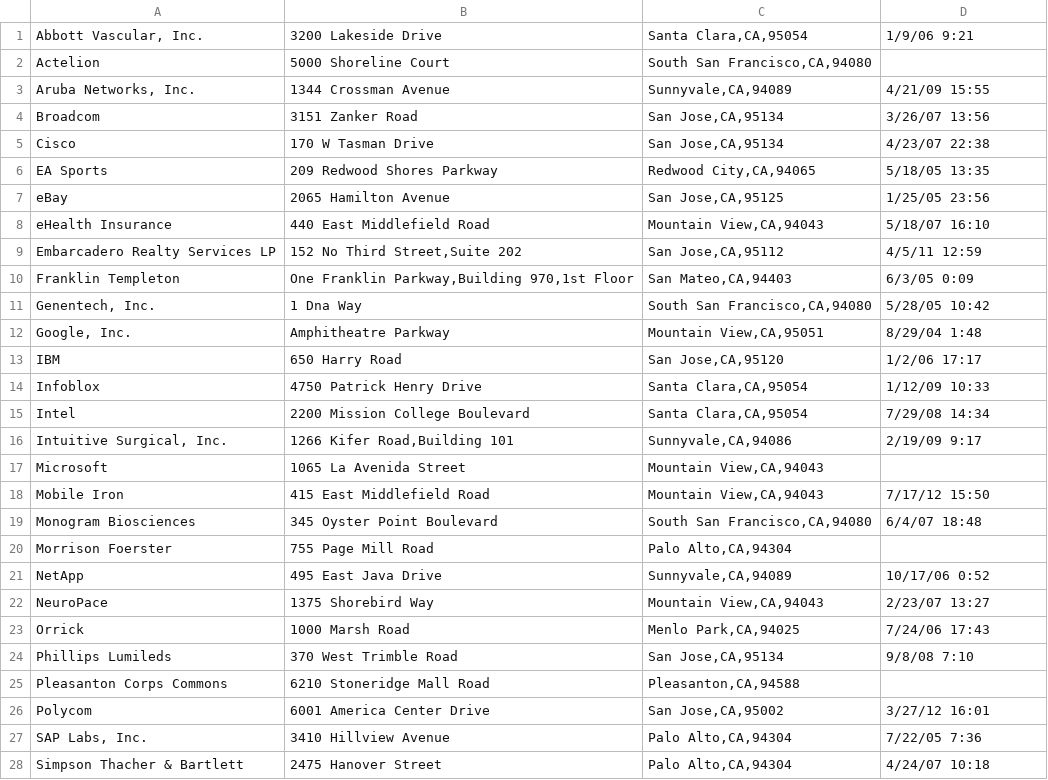
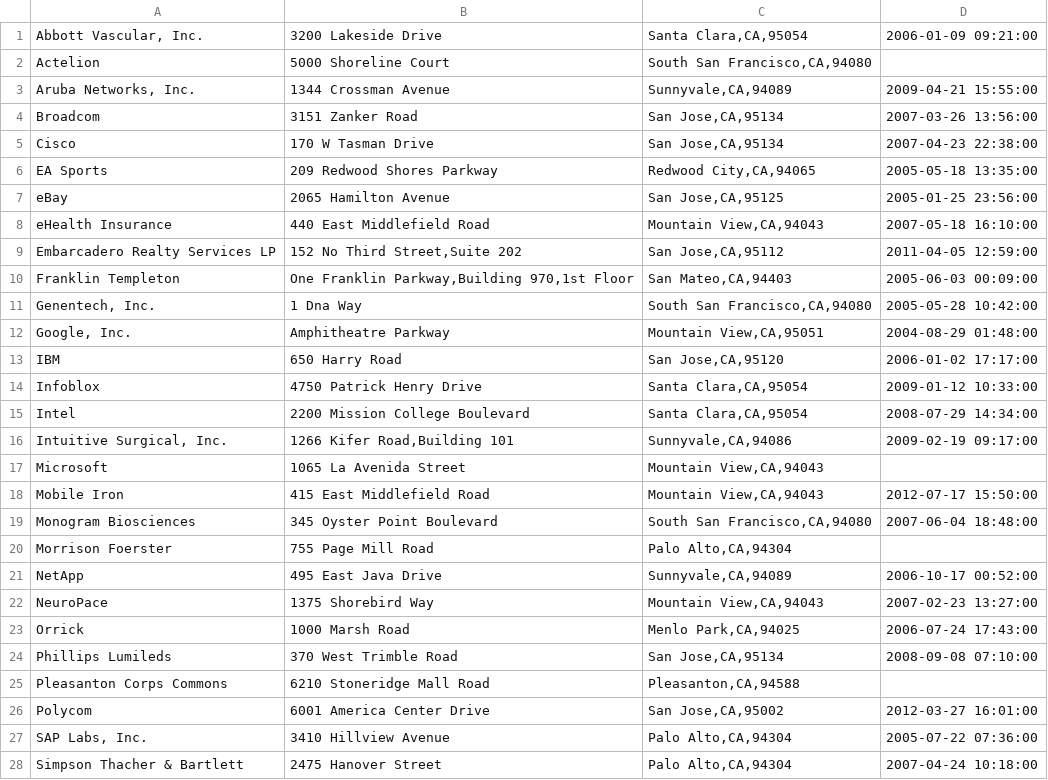
Before and after one commit to albertodelarosa/swcw, a CSV file: lib/tasks/company.csv, drawn as a sheet; only a part is shown; the diff covers the shown part only.

```diff
--- a/lib/tasks/company.csv
+++ b/lib/tasks/company.csv
@@ -1,28 +1,28 @@
-"Abbott Vascular, Inc.",3200 Lakeside Drive,"Santa Clara,CA,95054",1/9/06 9:21
+"Abbott Vascular, Inc.",3200 Lakeside Drive,"Santa Clara,CA,95054",2006-01-09 09:21:00
 Actelion,5000 Shoreline Court,"South San Francisco,CA,94080",
-"Aruba Networks, Inc.",1344 Crossman Avenue,"Sunnyvale,CA,94089",4/21/09 15:55
-Broadcom,3151 Zanker Road,"San Jose,CA,95134",3/26/07 13:56
-Cisco,170 W Tasman Drive,"San Jose,CA,95134",4/23/07 22:38
-EA Sports,209 Redwood Shores Parkway,"Redwood City,CA,94065",5/18/05 13:35
-eBay,2065 Hamilton Avenue,"San Jose,CA,95125",1/25/05 23:56
-eHealth Insurance,440 East Middlefield Road,"Mountain View,CA,94043",5/18/07 16:10
-Embarcadero Realty Services LP,"152 No Third Street,Suite 202","San Jose,CA,95112",4/5/11 12:59
-Franklin Templeton,"One Franklin Parkway,Building 970,1st Floor","San Mateo,CA,94403",6/3/05 0:09
-"Genentech, Inc.",1 Dna Way,"South San Francisco,CA,94080",5/28/05 10:42
-"Google, Inc.",Amphitheatre Parkway,"Mountain View,CA,95051",8/29/04 1:48
-IBM,650 Harry Road,"San Jose,CA,95120",1/2/06 17:17
-Infoblox,4750 Patrick Henry Drive,"Santa Clara,CA,95054",1/12/09 10:33
-Intel,2200 Mission College Boulevard,"Santa Clara,CA,95054",7/29/08 14:34
-"Intuitive Surgical, Inc.","1266 Kifer Road,Building 101","Sunnyvale,CA,94086",2/19/09 9:17
+"Aruba Networks, Inc.",1344 Crossman Avenue,"Sunnyvale,CA,94089",2009-04-21 15:55:00
+Broadcom,3151 Zanker Road,"San Jose,CA,95134",2007-03-26 13:56:00
+Cisco,170 W Tasman Drive,"San Jose,CA,95134",2007-04-23 22:38:00
+EA Sports,209 Redwood Shores Parkway,"Redwood City,CA,94065",2005-05-18 13:35:00
+eBay,2065 Hamilton Avenue,"San Jose,CA,95125",2005-01-25 23:56:00
+eHealth Insurance,440 East Middlefield Road,"Mountain View,CA,94043",2007-05-18 16:10:00
+Embarcadero Realty Services LP,"152 No Third Street,Suite 202","San Jose,CA,95112",2011-04-05 12:59:00
+Franklin Templeton,"One Franklin Parkway,Building 970,1st Floor","San Mateo,CA,94403",2005-06-03 00:09:00
+"Genentech, Inc.",1 Dna Way,"South San Francisco,CA,94080",2005-05-28 10:42:00
+"Google, Inc.",Amphitheatre Parkway,"Mountain View,CA,95051",2004-08-29 01:48:00
+IBM,650 Harry Road,"San Jose,CA,95120",2006-01-02 17:17:00
+Infoblox,4750 Patrick Henry Drive,"Santa Clara,CA,95054",2009-01-12 10:33:00
+Intel,2200 Mission College Boulevard,"Santa Clara,CA,95054",2008-07-29 14:34:00
+"Intuitive Surgical, Inc.","1266 Kifer Road,Building 101","Sunnyvale,CA,94086",2009-02-19 09:17:00
 Microsoft,1065 La Avenida Street,"Mountain View,CA,94043",
-Mobile Iron,415 East Middlefield Road,"Mountain View,CA,94043",7/17/12 15:50
-Monogram Biosciences,345 Oyster Point Boulevard,"South San Francisco,CA,94080",6/4/07 18:48
+Mobile Iron,415 East Middlefield Road,"Mountain View,CA,94043",2012-07-17 15:50:00
+Monogram Biosciences,345 Oyster Point Boulevard,"South San Francisco,CA,94080",2007-06-04 18:48:00
 Morrison Foerster,755 Page Mill Road,"Palo Alto,CA,94304",
-NetApp,495 East Java Drive,"Sunnyvale,CA,94089",10/17/06 0:52
-NeuroPace,1375 Shorebird Way,"Mountain View,CA,94043",2/23/07 13:27
-Orrick,1000 Marsh Road,"Menlo Park,CA,94025",7/24/06 17:43
-Phillips Lumileds,370 West Trimble Road,"San Jose,CA,95134",9/8/08 7:10
+NetApp,495 East Java Drive,"Sunnyvale,CA,94089",2006-10-17 00:52:00
+NeuroPace,1375 Shorebird Way,"Mountain View,CA,94043",2007-02-23 13:27:00
+Orrick,1000 Marsh Road,"Menlo Park,CA,94025",2006-07-24 17:43:00
+Phillips Lumileds,370 West Trimble Road,"San Jose,CA,95134",2008-09-08 07:10:00
 Pleasanton Corps Commons,6210 Stoneridge Mall Road,"Pleasanton,CA,94588",
-Polycom,6001 America Center Drive,"San Jose,CA,95002",3/27/12 16:01
-"SAP Labs, Inc.",3410 Hillview Avenue,"Palo Alto,CA,94304",7/22/05 7:36
-Simpson Thacher & Bartlett,2475 Hanover Street,"Palo Alto,CA,94304",4/24/07 10:18
+Polycom,6001 America Center Drive,"San Jose,CA,95002",2012-03-27 16:01:00
+"SAP Labs, Inc.",3410 Hillview Avenue,"Palo Alto,CA,94304",2005-07-22 07:36:00
+Simpson Thacher & Bartlett,2475 Hanover Street,"Palo Alto,CA,94304",2007-04-24 10:18:00
```
Also changed, not shown: 5 edited cells elsewhere in this file, 3 other files.
